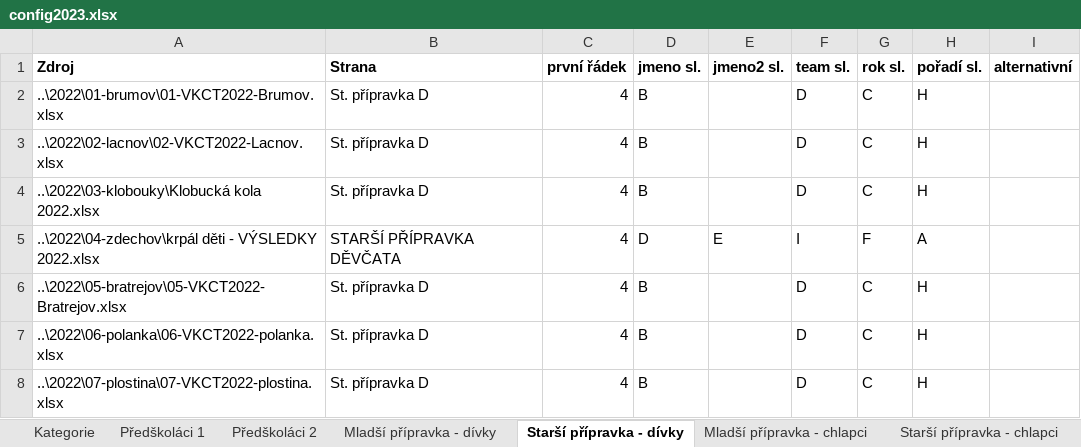
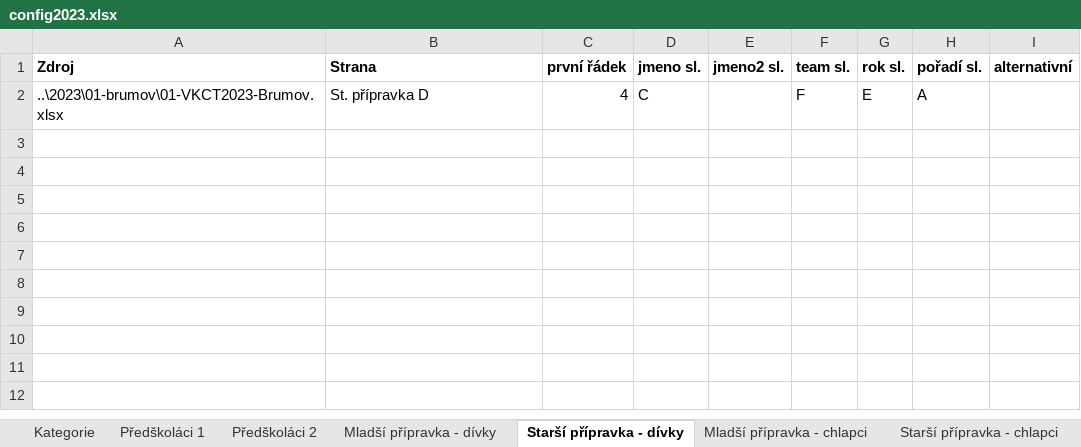
Before and after one commit to pavelchuchma/vkct, an Excel workbook: processor/config2023.xlsx, sheet Starší přípravka - dívky, drawn as a sheet; values as stored, in another font and other column widths than the file's, no borders; removed rows and columns are numbered as before the commit, all else as after; the diff names each change by its address in the sheet, - before the commit and + after, or states it on an @@ line.

```diff
--- a/processor/config2023.xlsx (sheet Starší přípravka - dívky)
+++ b/processor/config2023.xlsx (sheet Starší přípravka - dívky)
-row 2: ..\2022\01-brumov\01-VKCT2022-Brumov.xlsx | St. přípravka D | 4 | B |  | D | C | H
-row 3: ..\2022\02-lacnov\02-VKCT2022-Lacnov.xlsx | St. přípravka D | 4 | B |  | D | C | H
-row 4: ..\2022\03-klobouky\Klobucká kola 2022.xlsx | St. přípravka D | 4 | B |  | D | C | H
-row 5: ..\2022\04-zdechov\krpál děti - VÝSLEDKY 2022.xlsx | STARŠÍ PŘÍPRAVKA DĚVČATA | 4 | D | E | I | F | A
-row 6: ..\2022\05-bratrejov\05-VKCT2022-Bratrejov.xlsx | St. přípravka D | 4 | B |  | D | C | H
-row 7: ..\2022\06-polanka\06-VKCT2022-polanka.xlsx | St. přípravka D | 4 | B |  | D | C | H
-row 8: ..\2022\07-plostina\07-VKCT2022-plostina.xlsx | St. přípravka D | 4 | B |  | D | C | H
+row 2: ..\2023\01-brumov\01-VKCT2023-Brumov.xlsx | St. přípravka D | 4 | C |  | F | E | A
```
Also changed, not shown: sheet Ženy - Z1, sheet Muži - M1, sheet Muži - M2, sheet Ženy - Z2, sheet Muži - M3, sheet Mladší přípravka - chlapci, 10 more sheets, processor/outputTemplate.xlsx, 5 other files.
